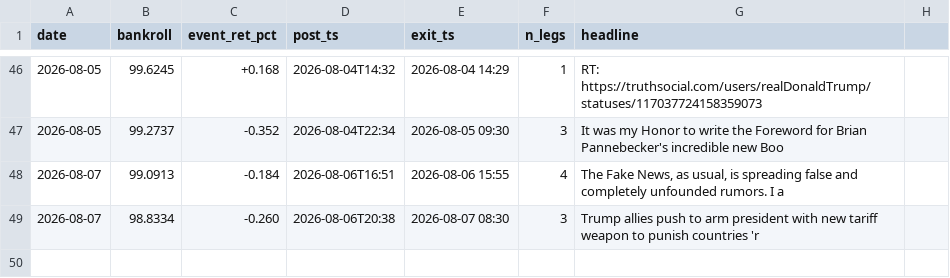
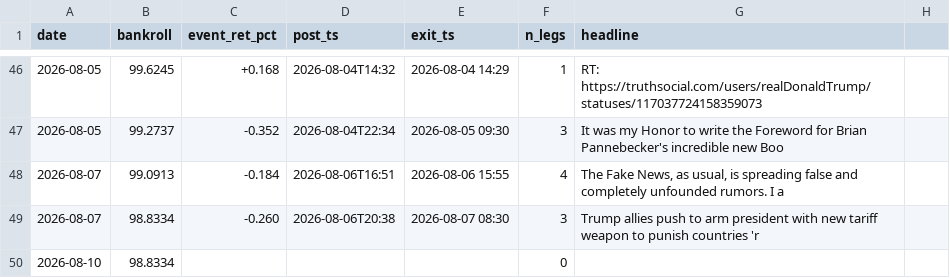
Before and after one commit to blaggr/Claude, a CSV file: experiments/simulation/ledger.csv, drawn as a sheet; only a part is shown, gaps mark what is left out.

```diff
--- a/experiments/simulation/ledger.csv
+++ b/experiments/simulation/ledger.csv
@@ -49 +49,2 @@ date,bankroll,event_ret_pct,post_ts,exit_ts,n_legs,headline
 2026-08-07,98.8334,-0.260,2026-08-06T20:38,2026-08-07 08:30,3,"Trump allies push to arm president with new tariff weapon to punish countries 'r"
+2026-08-10,98.8334,,,,0,
```
Also changed, not shown: 2 other files.
